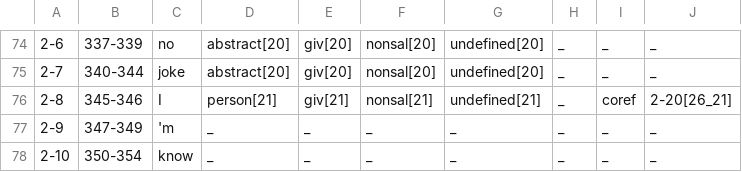
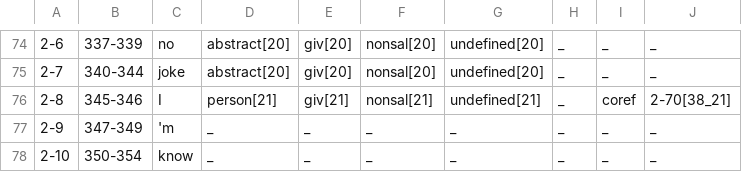
Before and after one commit to gucorpling/gentle, a TSV file: _build/src/tsv/GENTLE_threat_malik.tsv, drawn as a sheet; only a part is shown, gaps mark what is left out; the diff covers the shown part only.

```diff
--- a/_build/src/tsv/GENTLE_threat_malik.tsv
+++ b/_build/src/tsv/GENTLE_threat_malik.tsv
@@ -75,3 +75,3 @@
 2-7	340-344	joke	abstract[20]	giv[20]	nonsal[20]	undefined[20]	_	_	_
-2-8	345-346	I	person[21]	giv[21]	nonsal[21]	undefined[21]	_	coref	2-20[26_21]
+2-8	345-346	I	person[21]	giv[21]	nonsal[21]	undefined[21]	_	coref	2-70[38_21]
 2-9	347-349	'm	_	_	_	_	_	_	_
```
Also changed, not shown: 11 edited cells elsewhere in this file.
